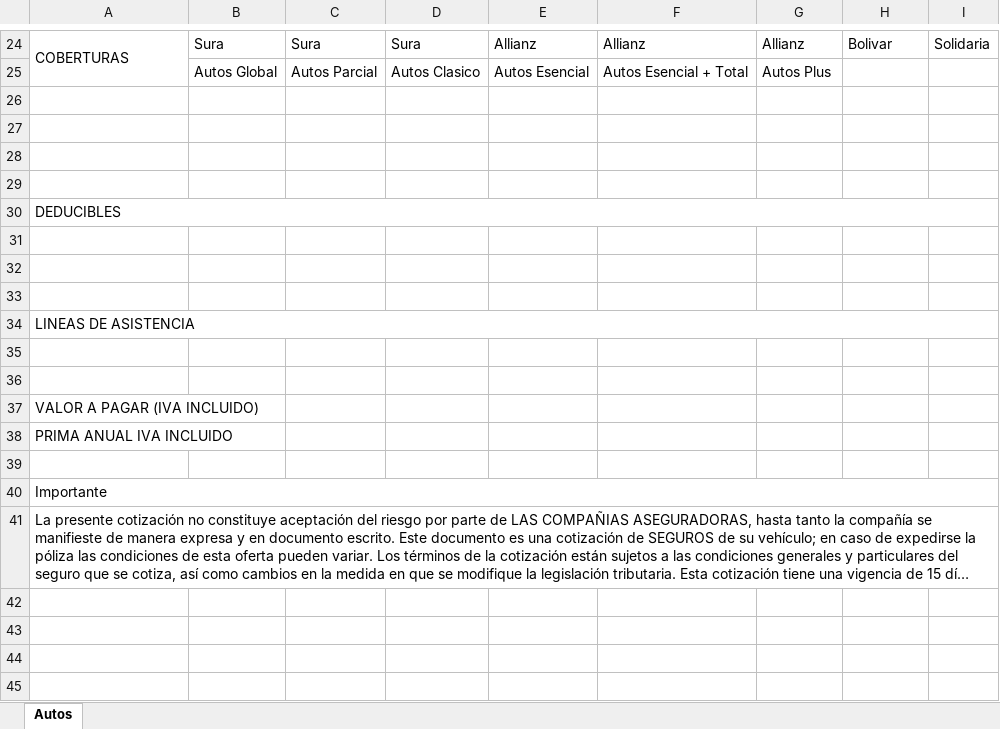
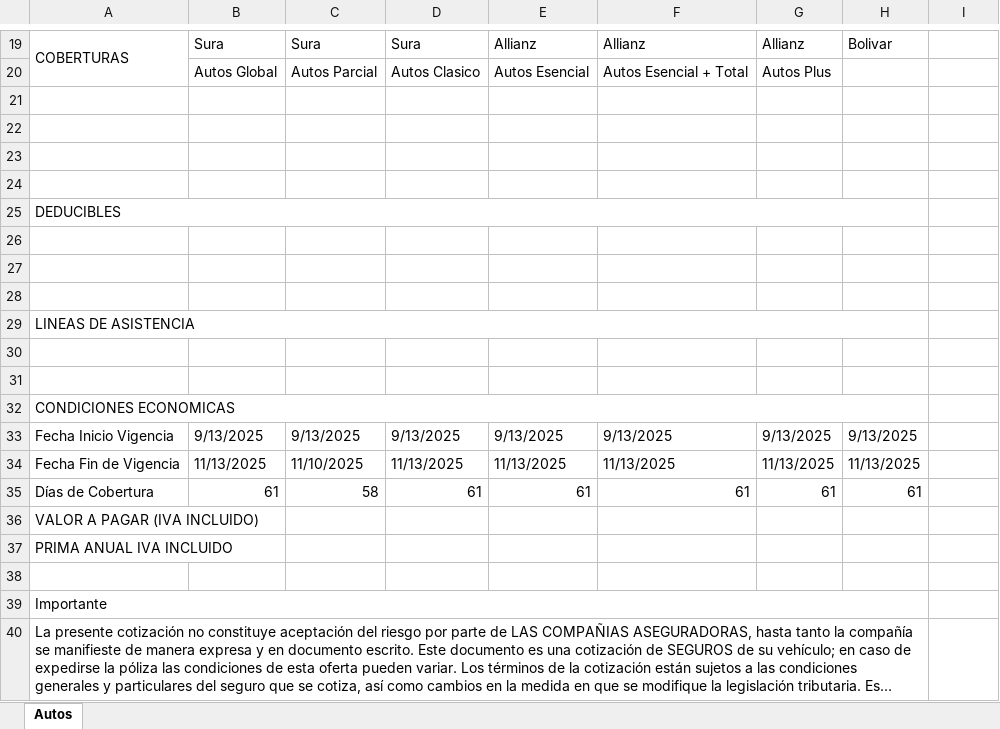
Before and after one commit to piandas/web-insurance-automation, an Excel workbook: Bases Consolidados/PANTILLA EPM U.xlsx, sheet Autos, drawn as a sheet; only a part is shown, gaps mark what is left out; long unchanged cells end in …; values as stored, in another font and other column widths than the file's, no cell formats; charts and pictures not drawn; removed rows and columns are numbered as before the commit, all else as after; the diff covers the shown part only; the diff names each change by its address in the sheet, - before the commit and + after, or states it on an @@ line.

```diff
--- a/Bases Consolidados/PANTILLA EPM U.xlsx (sheet Autos)
+++ b/Bases Consolidados/PANTILLA EPM U.xlsx (sheet Autos)
-I19: Solidaria
+I19: (empty)
-A30:I30 merged
+A25:H25 merged
-A34:I34 merged
+A29:H29 merged
+row 32: CONDICIONES ECONOMICAS
+row 33: Fecha Inicio Vigencia | 9/13/2025 | 9/13/2025 | 9/13/2025 | 9/13/2025 | 9/13/2025 | 9/13/2025 | 9/13/2025
+row 34: Fecha Fin de Vigencia | 11/13/2025 | 11/10/2025 | 11/13/2025 | 11/13/2025 | 11/13/2025 | 11/13/2025 | 11/13/2025
+row 35: Días de Cobertura | 61 | 58 | 61 | 61 | 61 | 61 | 61
-A40:I40 merged
+A39:H39 merged
-A41:I41 merged
+A40:H40 merged
```
Also changed, not shown: 5 removed rows and merged cells elsewhere in this sheet, cell formats, charts or pictures, Bases Consolidados/PANTILLA EPM N.xlsx, 20 other files.
